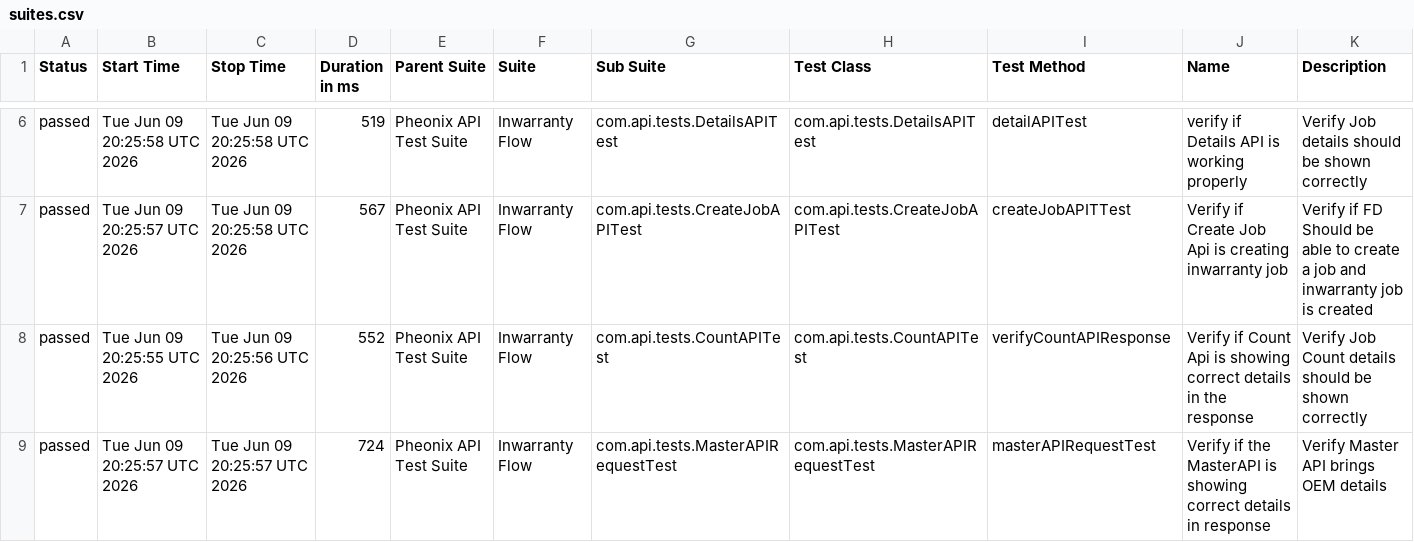
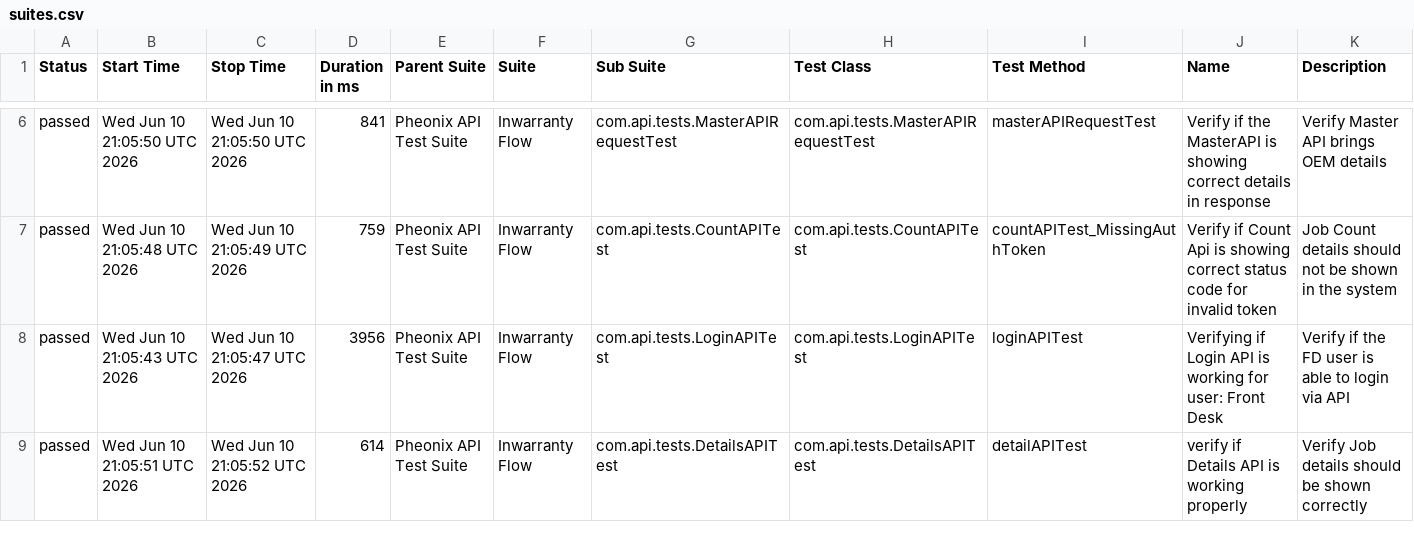
Before and after one commit to AnantKinlekar/PheonixTestAutomationFramework, a CSV file: data/suites.csv, drawn as a sheet; only a part is shown, gaps mark what is left out; the diff covers the shown part only.

```diff
--- a/data/suites.csv
+++ b/data/suites.csv
@@ -6,4 +6,4 @@
-"passed","Tue Jun 09 20:25:58 UTC 2026","Tue Jun 09 20:25:58 UTC 2026","519","Pheonix API Test Suite","Inwarranty Flow","com.api.tests.DetailsAPITest","com.api.tests.DetailsAPITest","detailAPITest","verify if Details API is working properly","Verify Job details should be shown correctly"
-"passed","Tue Jun 09 20:25:57 UTC 2026","Tue Jun 09 20:25:58 UTC 2026","567","Pheonix API Test Suite","Inwarranty Flow","com.api.tests.CreateJobAPITest","com.api.tests.CreateJobAPITest","createJobAPITTest","Verify if Create Job Api is creating inwarranty job","Verify if FD Should be able to create a job and inwarranty job is created"
-"passed","Tue Jun 09 20:25:55 UTC 2026","Tue Jun 09 20:25:56 UTC 2026","552","Pheonix API Test Suite","Inwarranty Flow","com.api.tests.CountAPITest","com.api.tests.CountAPITest","verifyCountAPIResponse","Verify if Count Api is showing correct details in the response","Verify Job Count details should be shown correctly"
-"passed","Tue Jun 09 20:25:57 UTC 2026","Tue Jun 09 20:25:57 UTC 2026","724","Pheonix API Test Suite","Inwarranty Flow","com.api.tests.MasterAPIRequestTest","com.api.tests.MasterAPIRequestTest","masterAPIRequestTest","Verify if the MasterAPI is showing correct details in response","Verify Master API brings OEM details"
+"passed","Wed Jun 10 21:05:50 UTC 2026","Wed Jun 10 21:05:50 UTC 2026","841","Pheonix API Test Suite","Inwarranty Flow","com.api.tests.MasterAPIRequestTest","com.api.tests.MasterAPIRequestTest","masterAPIRequestTest","Verify if the MasterAPI is showing correct details in response","Verify Master API brings OEM details"
+"passed","Wed Jun 10 21:05:48 UTC 2026","Wed Jun 10 21:05:49 UTC 2026","759","Pheonix API Test Suite","Inwarranty Flow","com.api.tests.CountAPITest","com.api.tests.CountAPITest","countAPITest_MissingAuthToken","Verify if Count Api is showing correct status code for invalid token","Job Count details should not be shown in the system"
+"passed","Wed Jun 10 21:05:43 UTC 2026","Wed Jun 10 21:05:47 UTC 2026","3956","Pheonix API Test Suite","Inwarranty Flow","com.api.tests.LoginAPITest","com.api.tests.LoginAPITest","loginAPITest","Verifying if Login API is working for user: Front Desk","Verify if the FD user is able to login via API"
+"passed","Wed Jun 10 21:05:51 UTC 2026","Wed Jun 10 21:05:52 UTC 2026","614","Pheonix API Test Suite","Inwarranty Flow","com.api.tests.DetailsAPITest","com.api.tests.DetailsAPITest","detailAPITest","verify if Details API is working properly","Verify Job details should be shown correctly"
```
Also changed, not shown: 27 edited cells elsewhere in this file, data/behaviors.csv, 52 other files.
